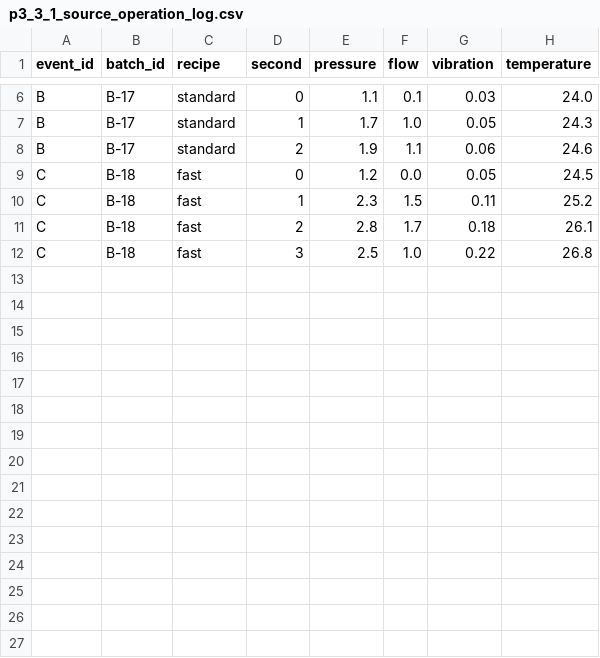
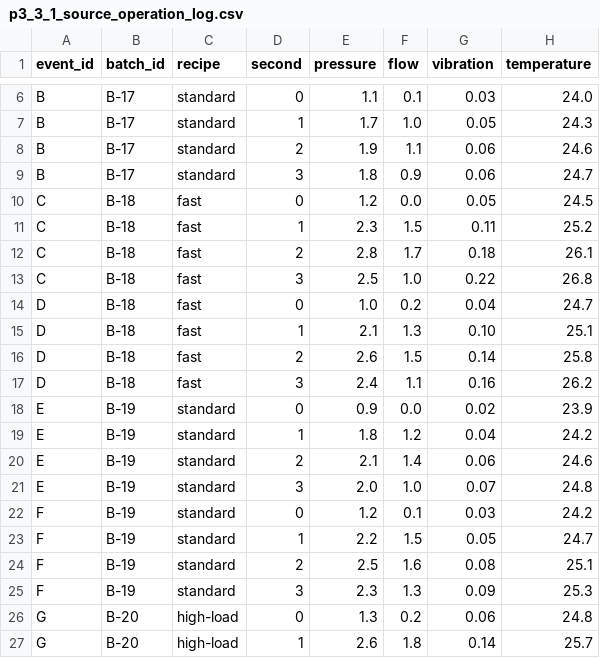
Before and after one commit to devchan64/AiBook, a CSV file: docs/assets/part-03/chapter-03/p3_3_1_source_operation_log.csv, drawn as a sheet; only a part is shown, gaps mark what is left out; the diff covers the shown part only.

Commit message:
Refine graph assets and P3-3.1 CSV example

```diff
--- a/docs/assets/part-03/chapter-03/p3_3_1_source_operation_log.csv
+++ b/docs/assets/part-03/chapter-03/p3_3_1_source_operation_log.csv
@@ -8,2 +8,3 @@ B,B-17,standard,1,1.7,1.0,0.05,24.3
 B,B-17,standard,2,1.9,1.1,0.06,24.6
+B,B-17,standard,3,1.8,0.9,0.06,24.7
 C,B-18,fast,0,1.2,0.0,0.05,24.5
@@ -12 +13,15 @@ C,B-18,fast,2,2.8,1.7,0.18,26.1
 C,B-18,fast,3,2.5,1.0,0.22,26.8
+D,B-18,fast,0,1.0,0.2,0.04,24.7
+D,B-18,fast,1,2.1,1.3,0.10,25.1
+D,B-18,fast,2,2.6,1.5,0.14,25.8
+D,B-18,fast,3,2.4,1.1,0.16,26.2
+E,B-19,standard,0,0.9,0.0,0.02,23.9
+E,B-19,standard,1,1.8,1.2,0.04,24.2
+E,B-19,standard,2,2.1,1.4,0.06,24.6
+E,B-19,standard,3,2.0,1.0,0.07,24.8
+F,B-19,standard,0,1.2,0.1,0.03,24.2
+F,B-19,standard,1,2.2,1.5,0.05,24.7
+F,B-19,standard,2,2.5,1.6,0.08,25.1
+F,B-19,standard,3,2.3,1.3,0.09,25.3
+G,B-20,high-load,0,1.3,0.2,0.06,24.8
+G,B-20,high-load,1,2.6,1.8,0.14,25.7
```
Also changed, not shown: 10 added rows elsewhere in this file, 6 other files.
